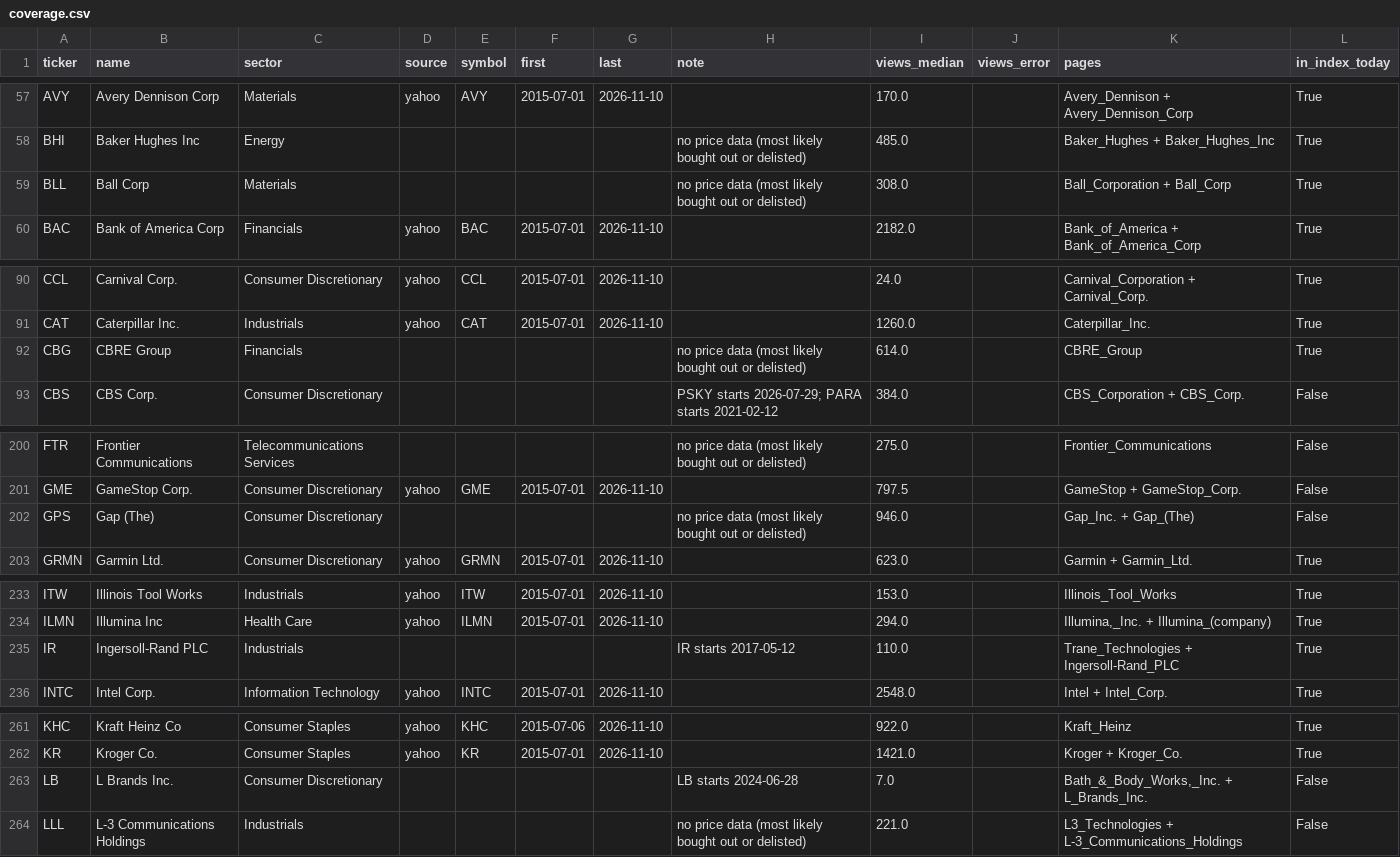
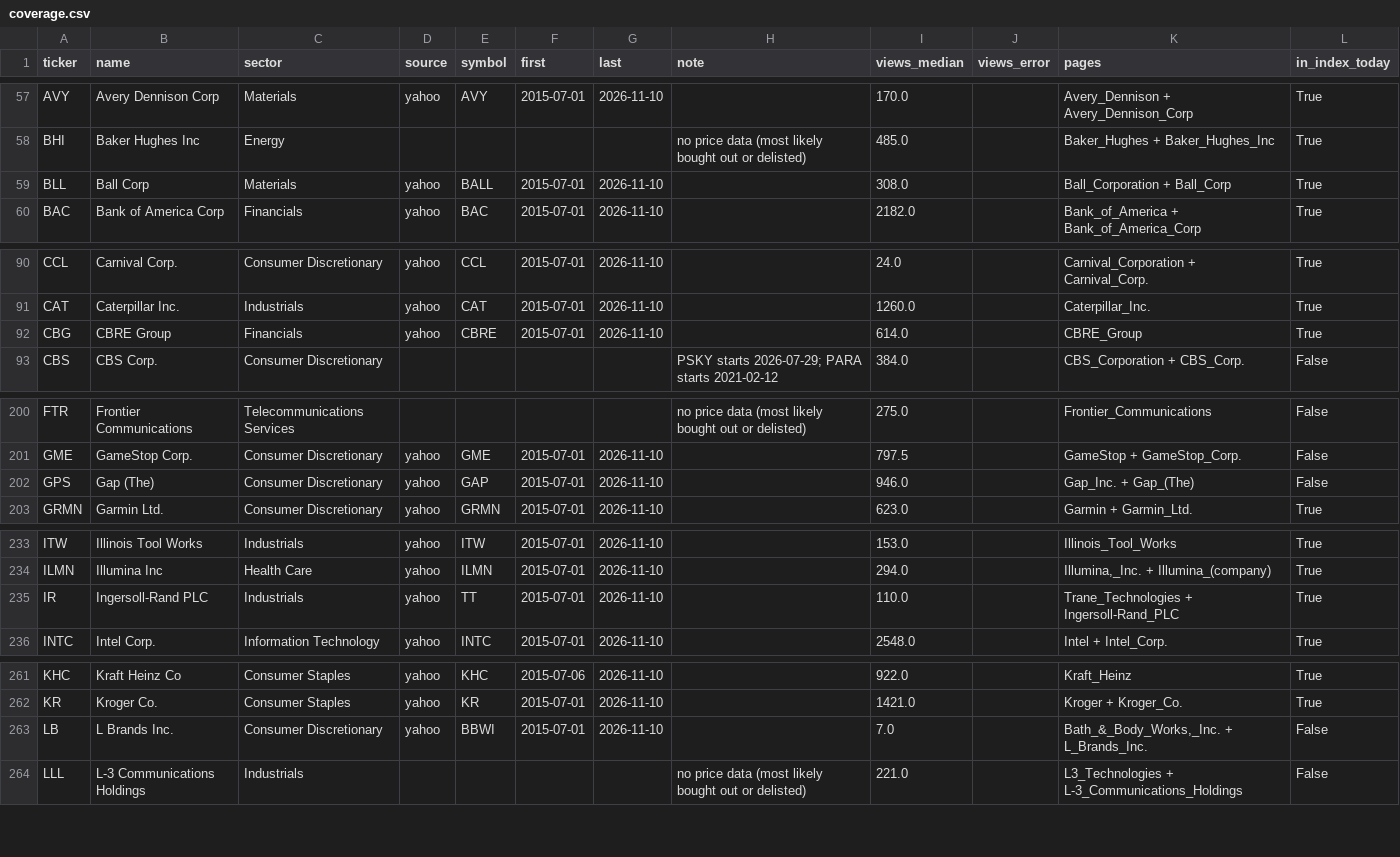
Before and after one commit to eleadlau-commits/wiki-quant-project, a CSV file: data/broad/coverage.csv, drawn as a sheet; only a part is shown, gaps mark what is left out; the diff covers the shown part only.

```diff
--- a/data/broad/coverage.csv
+++ b/data/broad/coverage.csv
@@ -58,3 +58,3 @@ AVY,Avery Dennison Corp,Materials,yahoo,AVY,2015-07-01,2026-11-10,,170.0,,Avery_
 BHI,Baker Hughes Inc,Energy,,,,,no price data (most likely bought out or delisted),485.0,,Baker_Hughes + Baker_Hughes_Inc,True
-BLL,Ball Corp,Materials,,,,,no price data (most likely bought out or delisted),308.0,,Ball_Corporation + Ball_Corp,True
+BLL,Ball Corp,Materials,yahoo,BALL,2015-07-01,2026-11-10,,308.0,,Ball_Corporation + Ball_Corp,True
 BAC,Bank of America Corp,Financials,yahoo,BAC,2015-07-01,2026-11-10,,2182.0,,Bank_of_America + Bank_of_America_Corp,True
@@ -91,3 +91,3 @@ CCL,Carnival Corp.,Consumer Discretionary,yahoo,CCL,2015-07-01,2026-11-10,,24.0,
 CAT,Caterpillar Inc.,Industrials,yahoo,CAT,2015-07-01,2026-11-10,,1260.0,,Caterpillar_Inc.,True
-CBG,CBRE Group,Financials,,,,,no price data (most likely bought out or delisted),614.0,,CBRE_Group,True
+CBG,CBRE Group,Financials,yahoo,CBRE,2015-07-01,2026-11-10,,614.0,,CBRE_Group,True
 CBS,CBS Corp.,Consumer Discretionary,,,,,PSKY starts 2026-07-29; PARA starts 2021-02-12,384.0,,CBS_Corporation + CBS_Corp.,False
@@ -201,3 +201,3 @@ FTR,Frontier Communications,Telecommunications Services,,,,,no price data (most
 GME,GameStop Corp.,Consumer Discretionary,yahoo,GME,2015-07-01,2026-11-10,,797.5,,GameStop + GameStop_Corp.,False
-GPS,Gap (The),Consumer Discretionary,,,,,no price data (most likely bought out or delisted),946.0,,Gap_Inc. + Gap_(The),False
+GPS,Gap (The),Consumer Discretionary,yahoo,GAP,2015-07-01,2026-11-10,,946.0,,Gap_Inc. + Gap_(The),False
 GRMN,Garmin Ltd.,Consumer Discretionary,yahoo,GRMN,2015-07-01,2026-11-10,,623.0,,Garmin + Garmin_Ltd.,True
@@ -234,3 +234,3 @@ ITW,Illinois Tool Works,Industrials,yahoo,ITW,2015-07-01,2026-11-10,,153.0,,Illi
 ILMN,Illumina Inc,Health Care,yahoo,ILMN,2015-07-01,2026-11-10,,294.0,,"Illumina,_Inc. + Illumina_(company)",True
-IR,Ingersoll-Rand PLC,Industrials,,,,,IR starts 2017-05-12,110.0,,Trane_Technologies + Ingersoll-Rand_PLC,True
+IR,Ingersoll-Rand PLC,Industrials,yahoo,TT,2015-07-01,2026-11-10,,110.0,,Trane_Technologies + Ingersoll-Rand_PLC,True
 INTC,Intel Corp.,Information Technology,yahoo,INTC,2015-07-01,2026-11-10,,2548.0,,Intel + Intel_Corp.,True
@@ -262,3 +262,3 @@ KHC,Kraft Heinz Co,Consumer Staples,yahoo,KHC,2015-07-06,2026-11-10,,922.0,,Kraf
 KR,Kroger Co.,Consumer Staples,yahoo,KR,2015-07-01,2026-11-10,,1421.0,,Kroger + Kroger_Co.,True
-LB,L Brands Inc.,Consumer Discretionary,,,,,LB starts 2024-06-28,7.0,,"Bath_&_Body_Works,_Inc. + L_Brands_Inc.",False
+LB,L Brands Inc.,Consumer Discretionary,yahoo,BBWI,2015-07-01,2026-11-10,,7.0,,"Bath_&_Body_Works,_Inc. + L_Brands_Inc.",False
 LLL,L-3 Communications Holdings,Industrials,,,,,no price data (most likely bought out or delisted),221.0,,L3_Technologies + L-3_Communications_Holdings,False
```
Also changed, not shown: 11 edited cells elsewhere in this file, data/broad/universe.csv, 4 other files.
